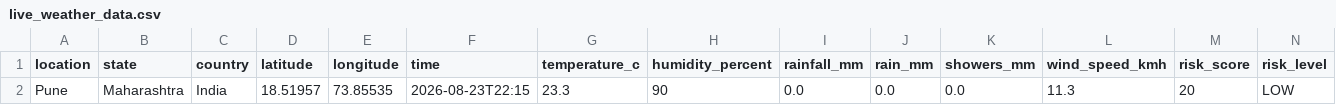
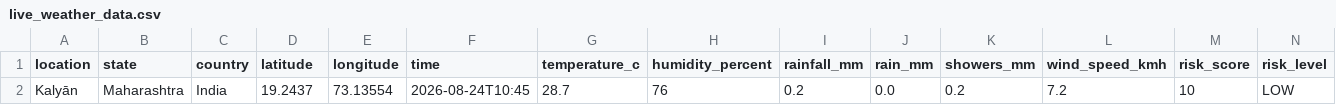
Before and after one commit to MALHARI726/foresightx-flood-prediction, a CSV file: data/live_weather_data.csv, drawn as a sheet; removed rows and columns are numbered as before the commit, all else as after; the diff names each change by its address in the sheet, - before the commit and + after, or states it on an @@ line.

```diff
--- a/data/live_weather_data.csv
+++ b/data/live_weather_data.csv
-row 2: Pune | Maharashtra | India | 18.51957 | 73.85535 | 2026-08-23T22:15 | 23.3 | 90 | 0.0 | 0.0 | 0.0 | 11.3 | 20 | LOW
+row 2: Kalyān | Maharashtra | India | 19.2437 | 73.13554 | 2026-08-24T10:45 | 28.7 | 76 | 0.2 | 0.0 | 0.2 | 7.2 | 10 | LOW
```
